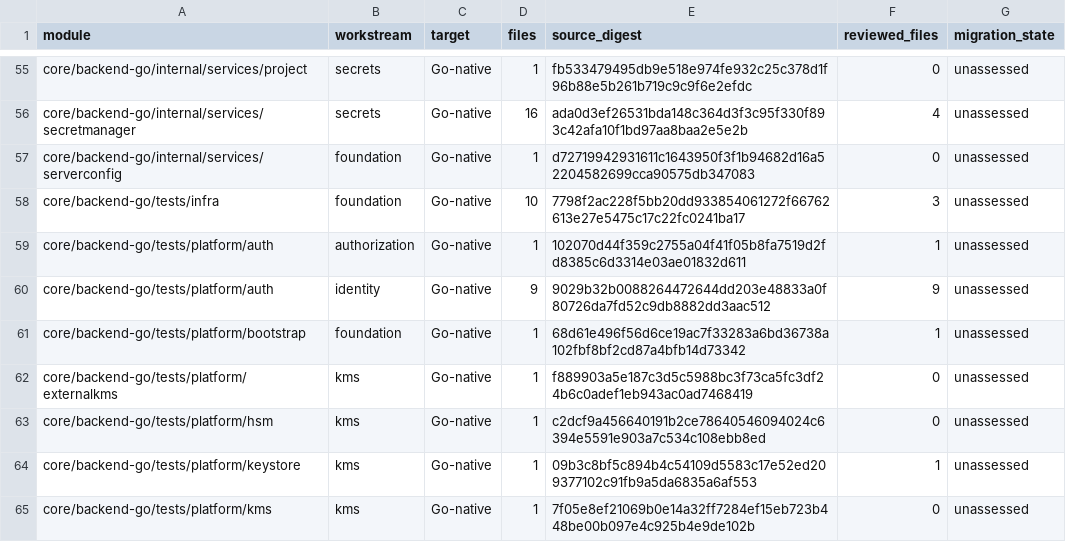
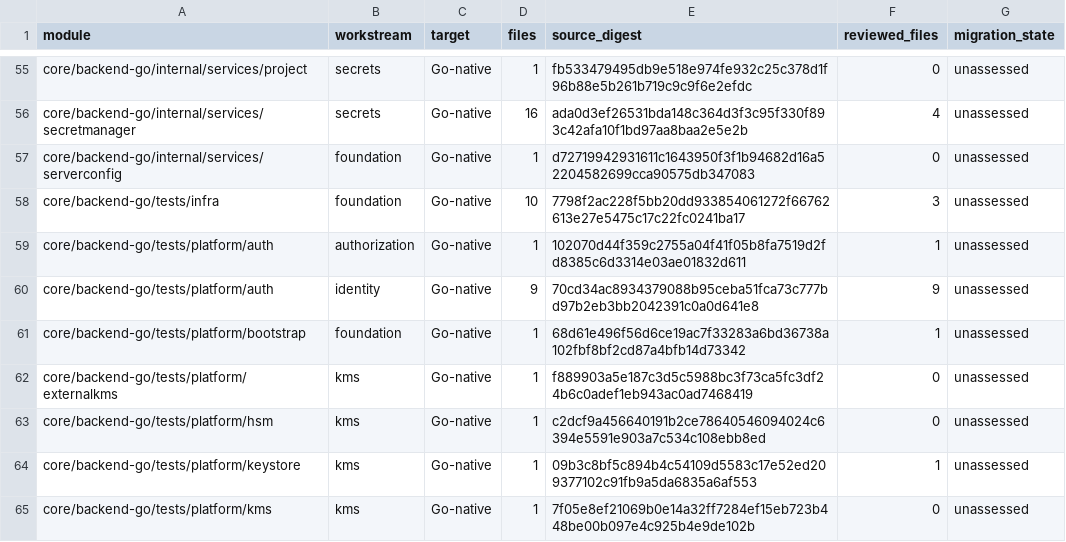
Before and after one commit to shippinAI/vaultix, a TSV file: docs/migration/generated/modules.tsv, drawn as a sheet; only a part is shown, gaps mark what is left out.

```diff
--- a/docs/migration/generated/modules.tsv
+++ b/docs/migration/generated/modules.tsv
@@ -59,3 +59,3 @@ core/backend-go/tests/infra	foundation	Go-native	10	7798f2ac228f5bb20dd933854061
 core/backend-go/tests/platform/auth	authorization	Go-native	1	102070d44f359c2755a04f41f05b8fa7519d2fd8385c6d3314e03ae01832d611	1	unassessed
-core/backend-go/tests/platform/auth	identity	Go-native	9	9029b32b0088264472644dd203e48833a0f80726da7fd52c9db8882dd3aac512	9	unassessed
+core/backend-go/tests/platform/auth	identity	Go-native	9	70cd34ac8934379088b95ceba51fca73c777bd97b2eb3bb2042391c0a0d641e8	9	unassessed
 core/backend-go/tests/platform/bootstrap	foundation	Go-native	1	68d61e496f56d6ce19ac7f33283a6bd36738a102fbf8bf2cd87a4bfb14d73342	1	unassessed
```
Also changed, not shown: 5 other files.
